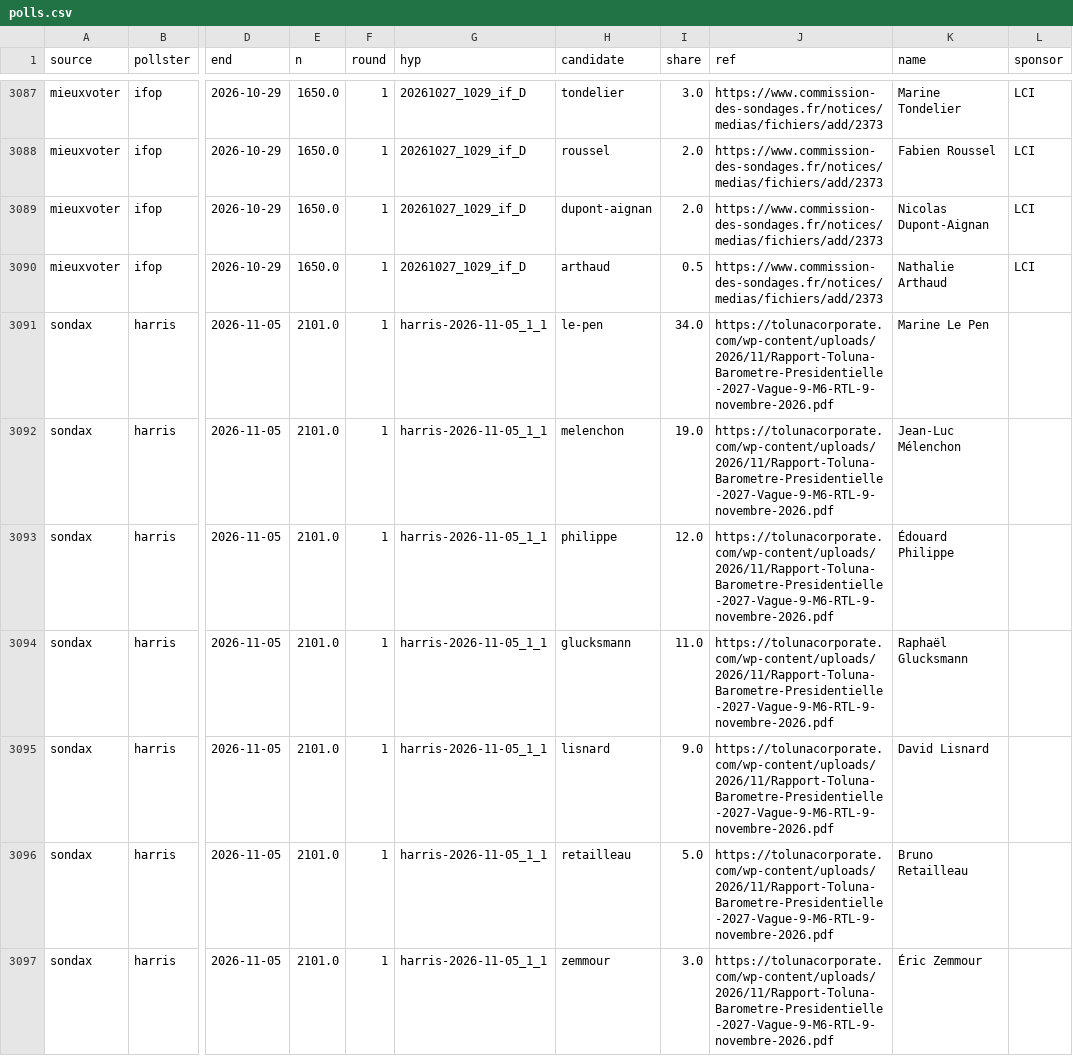
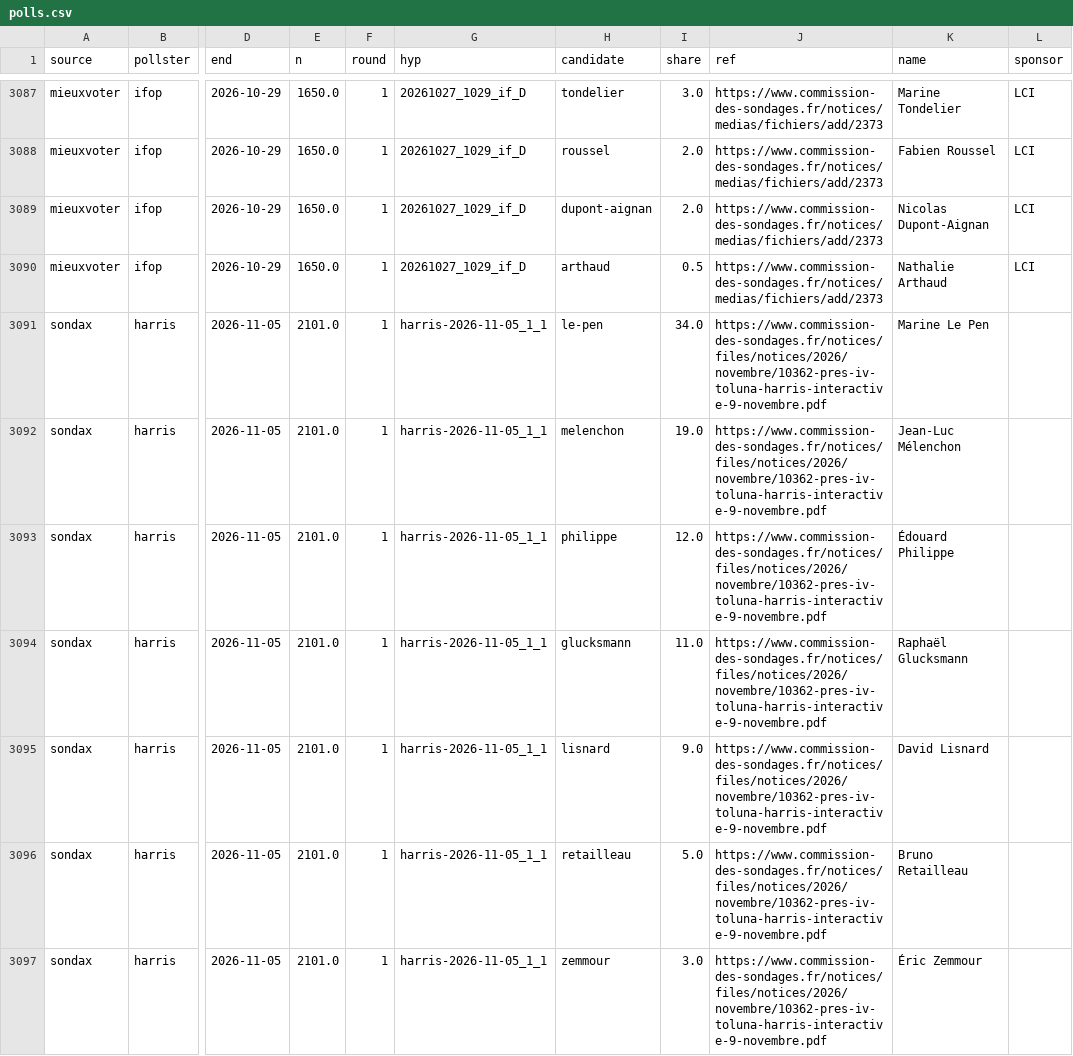
Before and after one commit to Teabaud/chances2027, a CSV file: data/polls.csv, drawn as a sheet; only a part is shown, gaps mark what is left out; the diff covers the shown part only; the diff names each change by its address in the sheet, - before the commit and + after, or states it on an @@ line.

```diff
--- a/data/polls.csv
+++ b/data/polls.csv
-J3091:J3097 (ref): https://tolunacorporate.com/wp-content/uploads/2026/11/Rapport-Toluna-Barometre-Presidentielle-2027-Vague-9-M6-RTL-9-novembre-2026.pdf
+J3091:J3097 (ref): https://www.commission-des-sondages.fr/notices/files/notices/2026/novembre/10362-pres-iv-toluna-harris-interactive-9-novembre.pdf
```
Also changed, not shown: 54 edited cells elsewhere in this file, site/data/history.csv, 1 other file.
